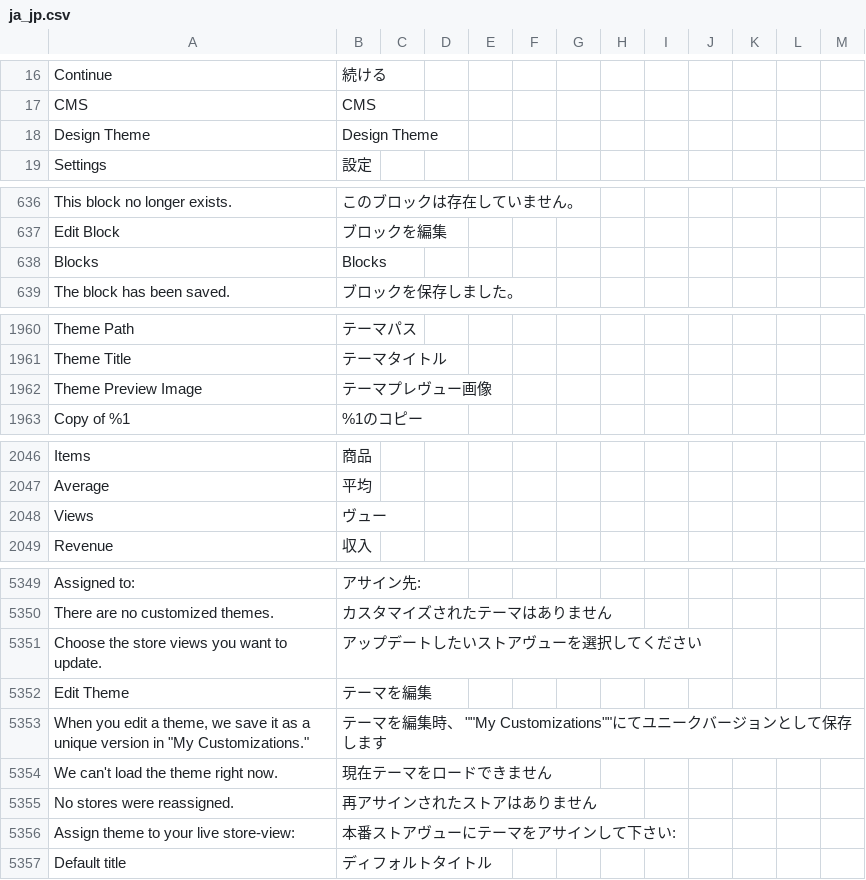
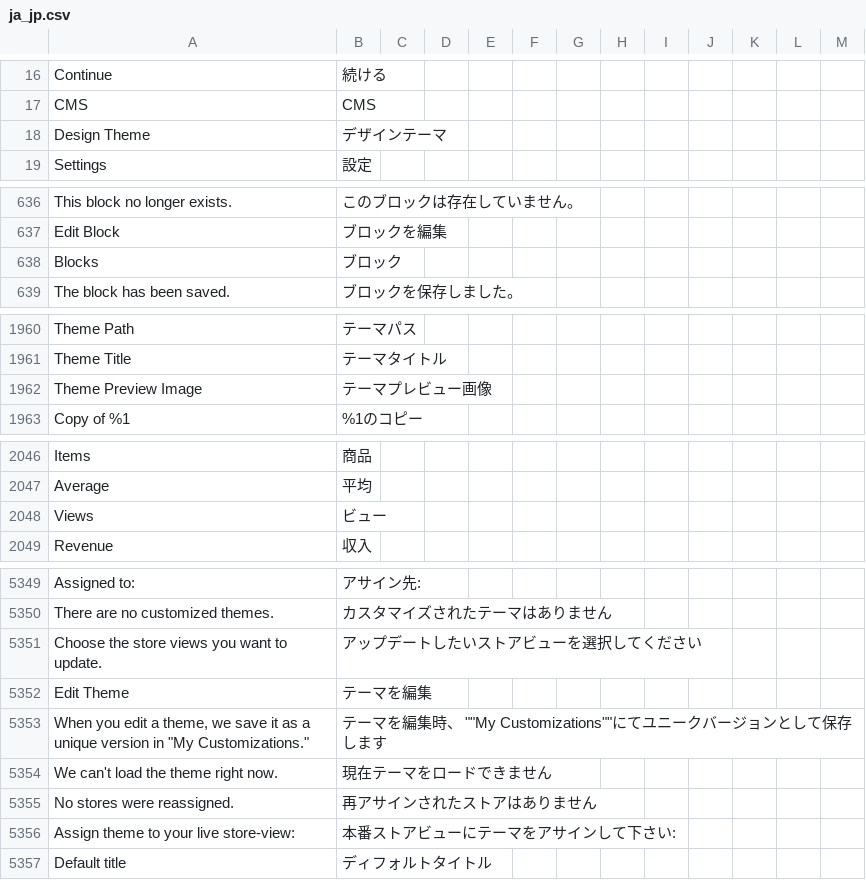
Before and after one commit to nakanek/m2-japaneselocale, a CSV file: ja_jp.csv, drawn as a sheet; only a part is shown, gaps mark what is left out; the diff covers the shown part only; the diff names each change by its address in the sheet, - before the commit and + after, or states it on an @@ line.

```diff
--- a/ja_jp.csv
+++ b/ja_jp.csv
-B18: Design Theme
+B18: デザインテーマ
-B638: Blocks
+B638: ブロック
-B1962: テーマプレヴュー画像
+B1962: テーマプレビュー画像
-B2048: ヴュー
+B2048: ビュー
-B5351: アップデートしたいストアヴューを選択してください
+B5351: アップデートしたいストアビューを選択してください
-B5356: 本番ストアヴューにテーマをアサインして下さい:
+B5356: 本番ストアビューにテーマをアサインして下さい:
```
Also changed, not shown: 19 added rows and 28 edited cells elsewhere in this file.
